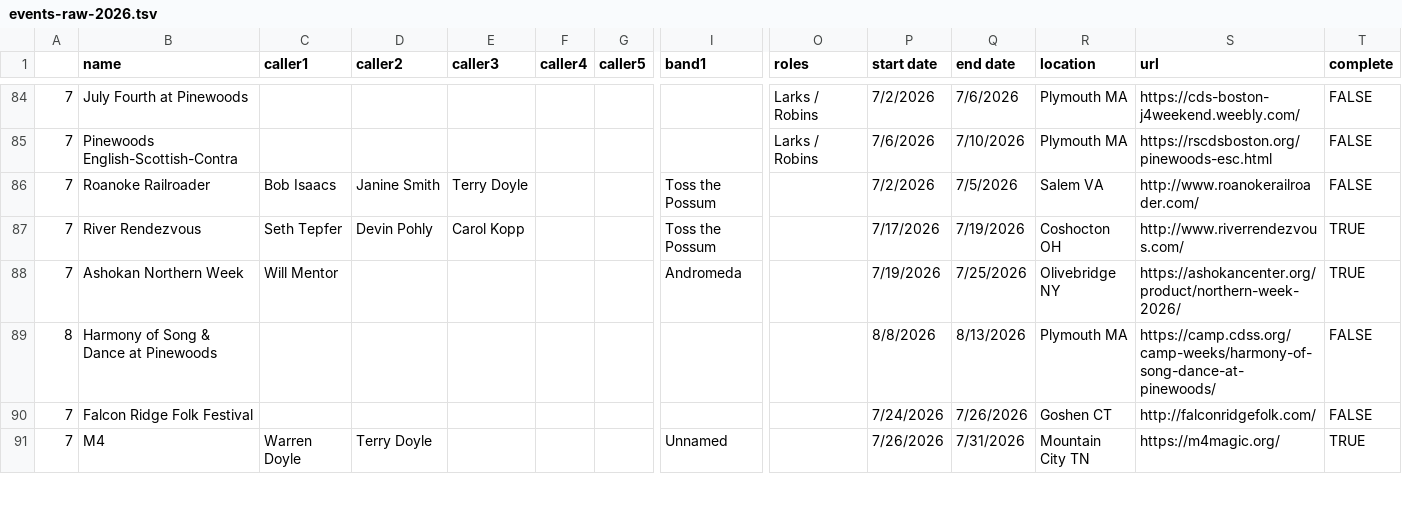
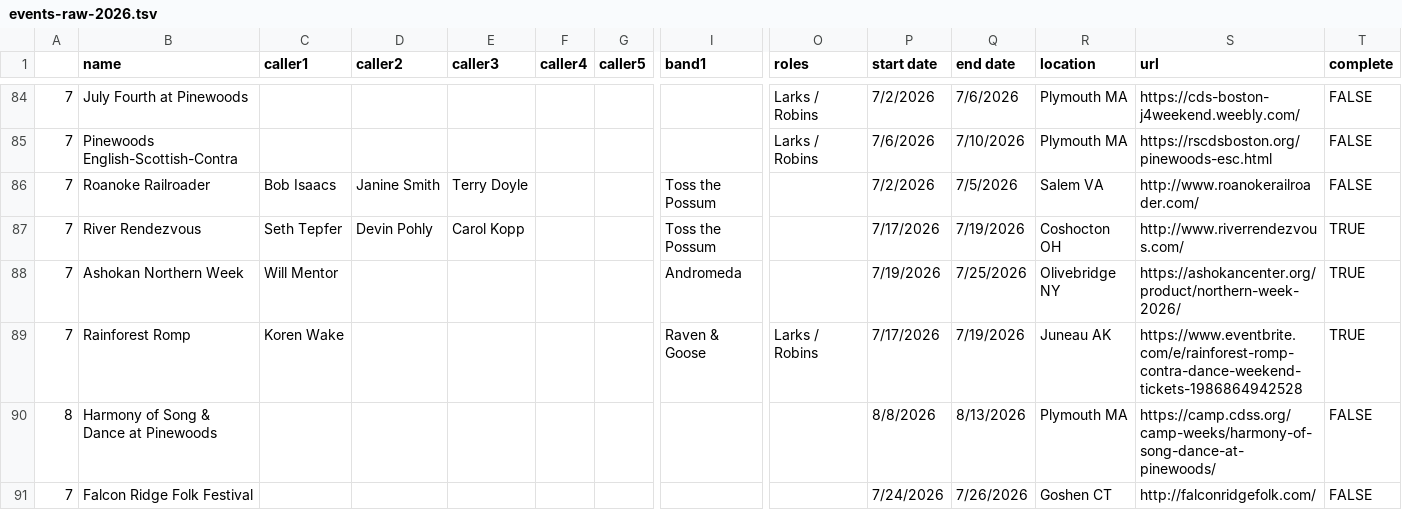
Before and after one commit to jeffkaufman/trycontra, a TSV file: events-raw-2026.tsv, drawn as a sheet; only a part is shown, gaps mark what is left out; the shorter side is filled out with more unchanged rows; rows hold the shown columns only; the diff names each change by its address in the sheet, - before the commit and + after, or states it on an @@ line.

Commit message:
sync with spreadsheet

```diff
--- a/events-raw-2026.tsv
+++ b/events-raw-2026.tsv
+row 89: 7 | Rainforest Romp | Koren Wake |  |  |  |  | Raven & Goose | Larks / Robins | 7/17/2026 | 7/19/2026 | Juneau AK | https://www.eventbrite.com/e/rainforest-romp-contra-dance-weekend-tickets-1986864942528 | TRUE
```
Also changed, not shown: events-raw-2027.tsv, 1 other file.
